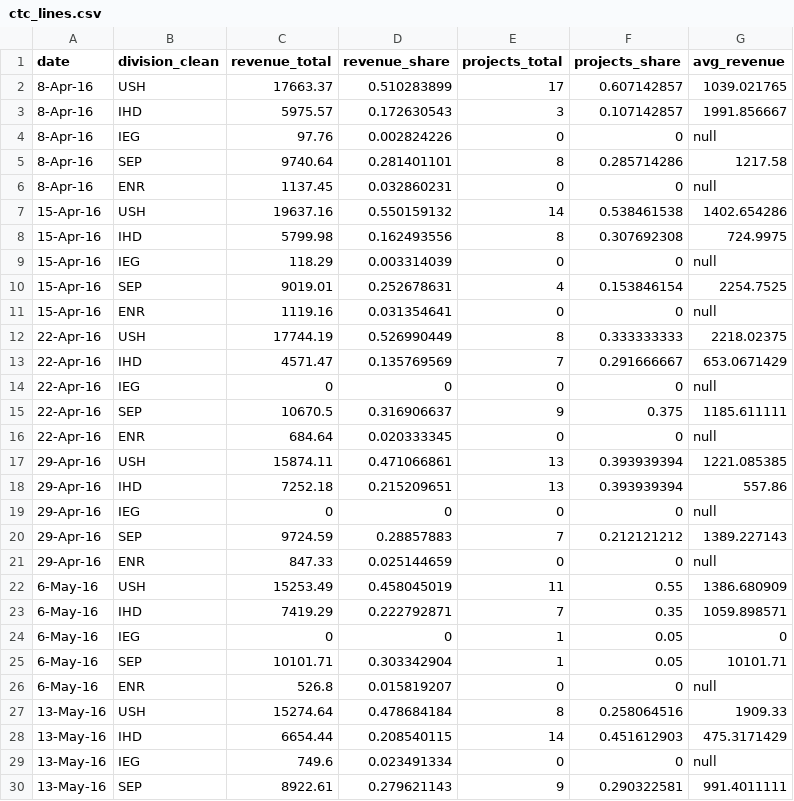
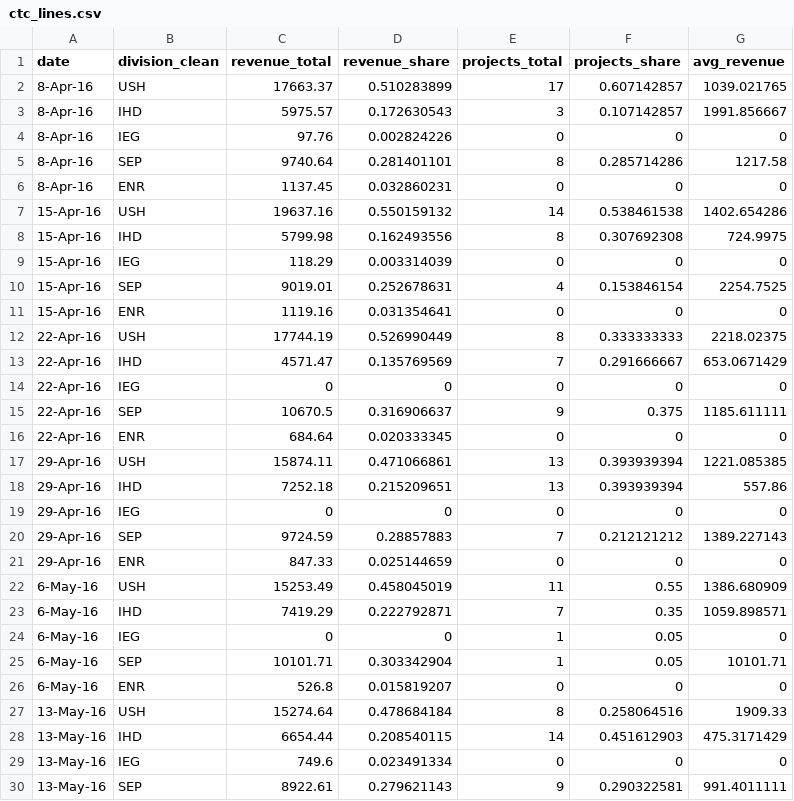
Before and after one commit to ndmurray/ndmurray.github.io, a CSV file: production_data/ctc_data/ctc_lines.csv, drawn as a sheet; only a part is shown; the diff covers the shown part only.

```diff
--- a/production_data/ctc_data/ctc_lines.csv
+++ b/production_data/ctc_data/ctc_lines.csv
@@ -3,20 +3,20 @@ date,division_clean,revenue_total,revenue_share,projects_total,projects_share,av
 8-Apr-16,IHD,5975.57,0.172630543,3,0.107142857,1991.856667
-8-Apr-16,IEG,97.76,0.002824226,0,0,null
+8-Apr-16,IEG,97.76,0.002824226,0,0,0
 8-Apr-16,SEP,9740.64,0.281401101,8,0.285714286,1217.58
-8-Apr-16,ENR,1137.45,0.032860231,0,0,null
+8-Apr-16,ENR,1137.45,0.032860231,0,0,0
 15-Apr-16,USH,19637.16,0.550159132,14,0.538461538,1402.654286
 15-Apr-16,IHD,5799.98,0.162493556,8,0.307692308,724.9975
-15-Apr-16,IEG,118.29,0.003314039,0,0,null
+15-Apr-16,IEG,118.29,0.003314039,0,0,0
 15-Apr-16,SEP,9019.01,0.252678631,4,0.153846154,2254.7525
-15-Apr-16,ENR,1119.16,0.031354641,0,0,null
+15-Apr-16,ENR,1119.16,0.031354641,0,0,0
 22-Apr-16,USH,17744.19,0.526990449,8,0.333333333,2218.02375
 22-Apr-16,IHD,4571.47,0.135769569,7,0.291666667,653.0671429
-22-Apr-16,IEG,0,0,0,0,null
+22-Apr-16,IEG,0,0,0,0,0
 22-Apr-16,SEP,10670.5,0.316906637,9,0.375,1185.611111
-22-Apr-16,ENR,684.64,0.020333345,0,0,null
+22-Apr-16,ENR,684.64,0.020333345,0,0,0
 29-Apr-16,USH,15874.11,0.471066861,13,0.393939394,1221.085385
 29-Apr-16,IHD,7252.18,0.215209651,13,0.393939394,557.86
-29-Apr-16,IEG,0,0,0,0,null
+29-Apr-16,IEG,0,0,0,0,0
 29-Apr-16,SEP,9724.59,0.28857883,7,0.212121212,1389.227143
-29-Apr-16,ENR,847.33,0.025144659,0,0,null
+29-Apr-16,ENR,847.33,0.025144659,0,0,0
 6-May-16,USH,15253.49,0.458045019,11,0.55,1386.680909
@@ -25,6 +25,6 @@ date,division_clean,revenue_total,revenue_share,projects_total,projects_share,av
 6-May-16,SEP,10101.71,0.303342904,1,0.05,10101.71
-6-May-16,ENR,526.8,0.015819207,0,0,null
+6-May-16,ENR,526.8,0.015819207,0,0,0
 13-May-16,USH,15274.64,0.478684184,8,0.258064516,1909.33
 13-May-16,IHD,6654.44,0.208540115,14,0.451612903,475.3171429
-13-May-16,IEG,749.6,0.023491334,0,0,null
+13-May-16,IEG,749.6,0.023491334,0,0,0
 13-May-16,SEP,8922.61,0.279621143,9,0.290322581,991.4011111
```
Also changed, not shown: 51 edited cells elsewhere in this file, 9 other files.
